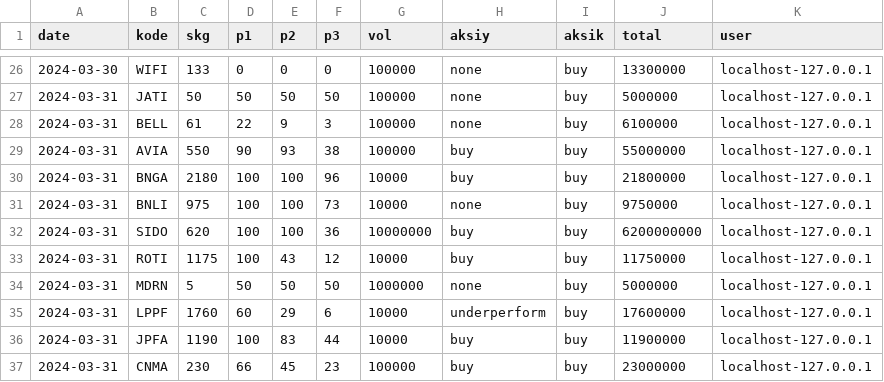
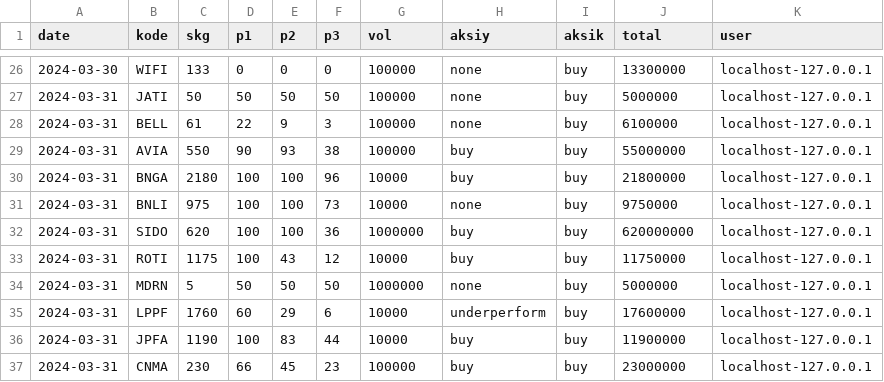
Before and after one commit to nausya/sahamku, a CSV file: aksi.csv, drawn as a sheet; only a part is shown, gaps mark what is left out.

Commit message:
Update aksi.csv

```diff
--- a/aksi.csv
+++ b/aksi.csv
@@ -31,3 +31,3 @@ date;kode;skg;p1;p2;p3;vol;aksiy;aksik;total;user
 2024-03-31;BNLI;975;100;100;73;10000;none;buy;9750000;localhost-127.0.0.1
-2024-03-31;SIDO;620;100;100;36;10000000;buy;buy;6200000000;localhost-127.0.0.1
+2024-03-31;SIDO;620;100;100;36;1000000;buy;buy;620000000;localhost-127.0.0.1
 2024-03-31;ROTI;1175;100;43;12;10000;buy;buy;11750000;localhost-127.0.0.1
```
